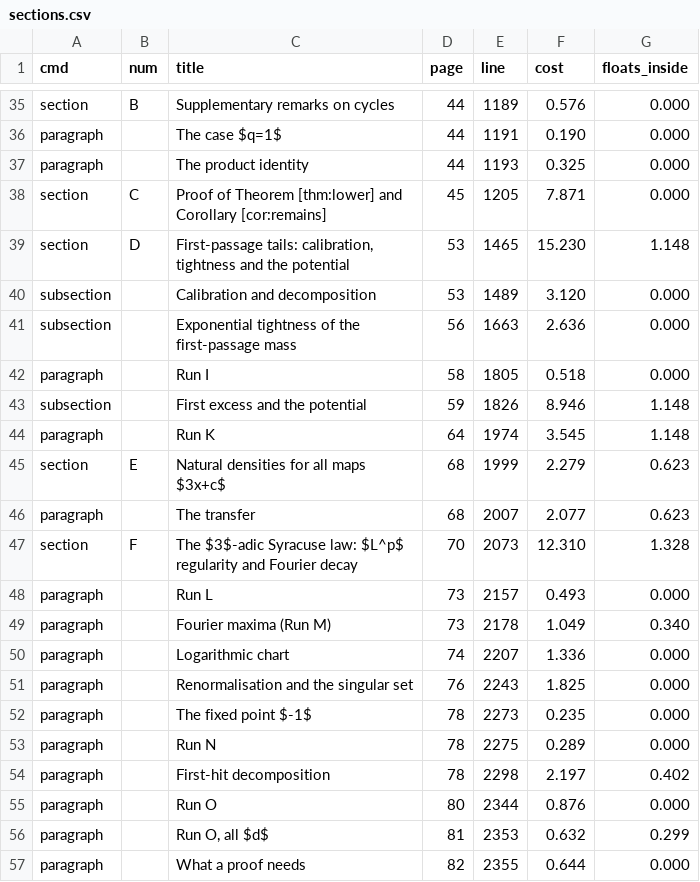
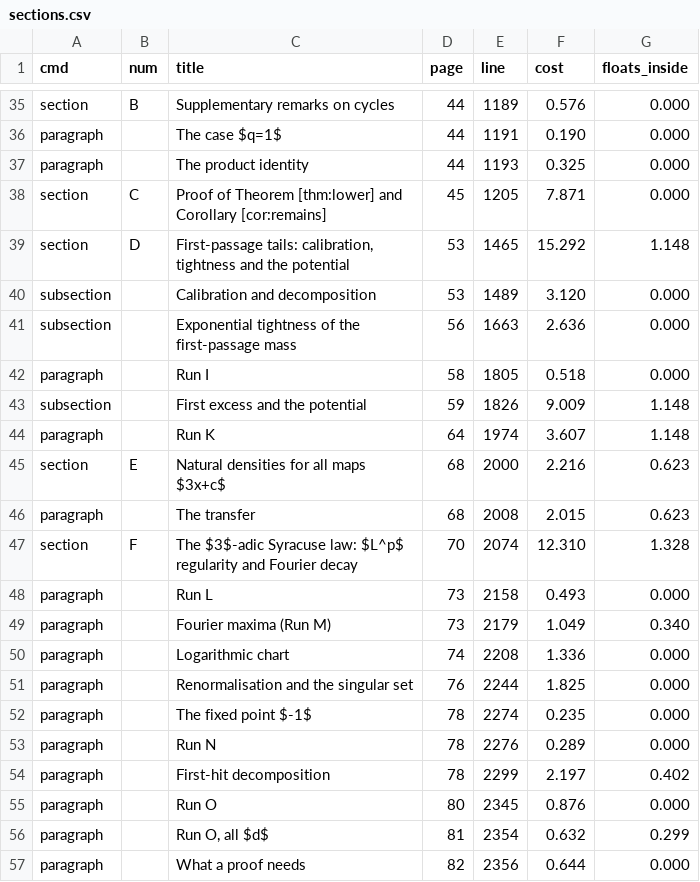
Before and after one commit to Sultanow/collatz, a CSV file: 07 Basins of Attraction/docs/research/inventory/sections.csv, drawn as a sheet; only a part is shown, gaps mark what is left out.

```diff
--- a/07 Basins of Attraction/docs/research/inventory/sections.csv
+++ b/07 Basins of Attraction/docs/research/inventory/sections.csv
@@ -38,3 +38,3 @@ paragraph,,The product identity,44,1193,0.325,0.000
 section,C,Proof of Theorem [thm:lower] and Corollary [cor:remains],45,1205,7.871,0.000
-section,D,"First-passage tails: calibration, tightness and the potential",53,1465,15.230,1.148
+section,D,"First-passage tails: calibration, tightness and the potential",53,1465,15.292,1.148
 subsection,,Calibration and decomposition,53,1489,3.120,0.000
@@ -42,16 +42,16 @@ subsection,,Exponential tightness of the first-passage mass,56,1663,2.636,0.000
 paragraph,,Run I,58,1805,0.518,0.000
-subsection,,First excess and the potential,59,1826,8.946,1.148
-paragraph,,Run K,64,1974,3.545,1.148
-section,E,Natural densities for all maps $3x+c$,68,1999,2.279,0.623
-paragraph,,The transfer,68,2007,2.077,0.623
-section,F,The $3$-adic Syracuse law: $L^p$ regularity and Fourier decay,70,2073,12.310,1.328
-paragraph,,Run L,73,2157,0.493,0.000
-paragraph,,Fourier maxima (Run M),73,2178,1.049,0.340
-paragraph,,Logarithmic chart,74,2207,1.336,0.000
-paragraph,,Renormalisation and the singular set,76,2243,1.825,0.000
-paragraph,,The fixed point $-1$,78,2273,0.235,0.000
-paragraph,,Run N,78,2275,0.289,0.000
-paragraph,,First-hit decomposition,78,2298,2.197,0.402
-paragraph,,Run O,80,2344,0.876,0.000
-paragraph,,"Run O, all $d$",81,2353,0.632,0.299
-paragraph,,What a proof needs,82,2355,0.644,0.000
+subsection,,First excess and the potential,59,1826,9.009,1.148
+paragraph,,Run K,64,1974,3.607,1.148
+section,E,Natural densities for all maps $3x+c$,68,2000,2.216,0.623
+paragraph,,The transfer,68,2008,2.015,0.623
+section,F,The $3$-adic Syracuse law: $L^p$ regularity and Fourier decay,70,2074,12.310,1.328
+paragraph,,Run L,73,2158,0.493,0.000
+paragraph,,Fourier maxima (Run M),73,2179,1.049,0.340
+paragraph,,Logarithmic chart,74,2208,1.336,0.000
+paragraph,,Renormalisation and the singular set,76,2244,1.825,0.000
+paragraph,,The fixed point $-1$,78,2274,0.235,0.000
+paragraph,,Run N,78,2276,0.289,0.000
+paragraph,,First-hit decomposition,78,2299,2.197,0.402
+paragraph,,Run O,80,2345,0.876,0.000
+paragraph,,"Run O, all $d$",81,2354,0.632,0.299
+paragraph,,What a proof needs,82,2356,0.644,0.000
```
Also changed, not shown: 07 Basins of Attraction/docs/research/inventory/floats.csv, 07 Basins of Attraction/docs/research/inventory/inventory.csv, 6 other files.
